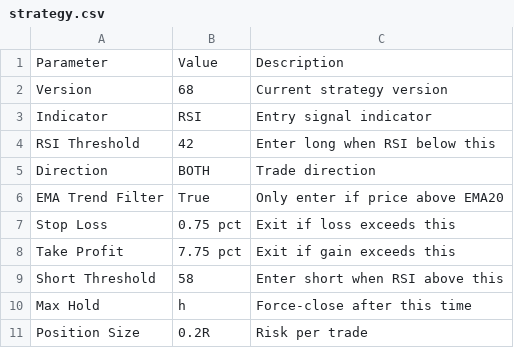
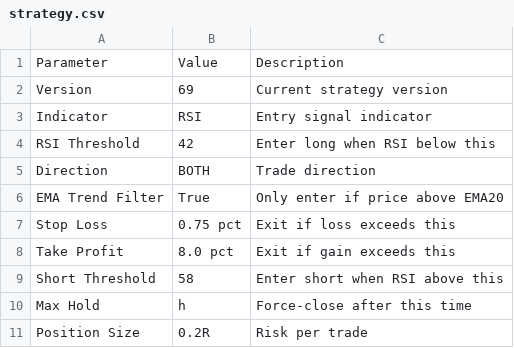
Before and after one commit to jm909/hermes-trading, a CSV file: state/strategy.csv, drawn as a sheet.

Commit message:
worker: update strategy.csv

```diff
--- a/state/strategy.csv
+++ b/state/strategy.csv
@@ -1,3 +1,3 @@
 Parameter,Value,Description
-Version,68,Current strategy version
+Version,69,Current strategy version
 Indicator,RSI,Entry signal indicator
@@ -7,3 +7,3 @@ EMA Trend Filter,True,Only enter if price above EMA20
 Stop Loss,0.75 pct,Exit if loss exceeds this
-Take Profit,7.75 pct,Exit if gain exceeds this
+Take Profit,8.0 pct,Exit if gain exceeds this
 Short Threshold,58,Enter short when RSI above this
```
